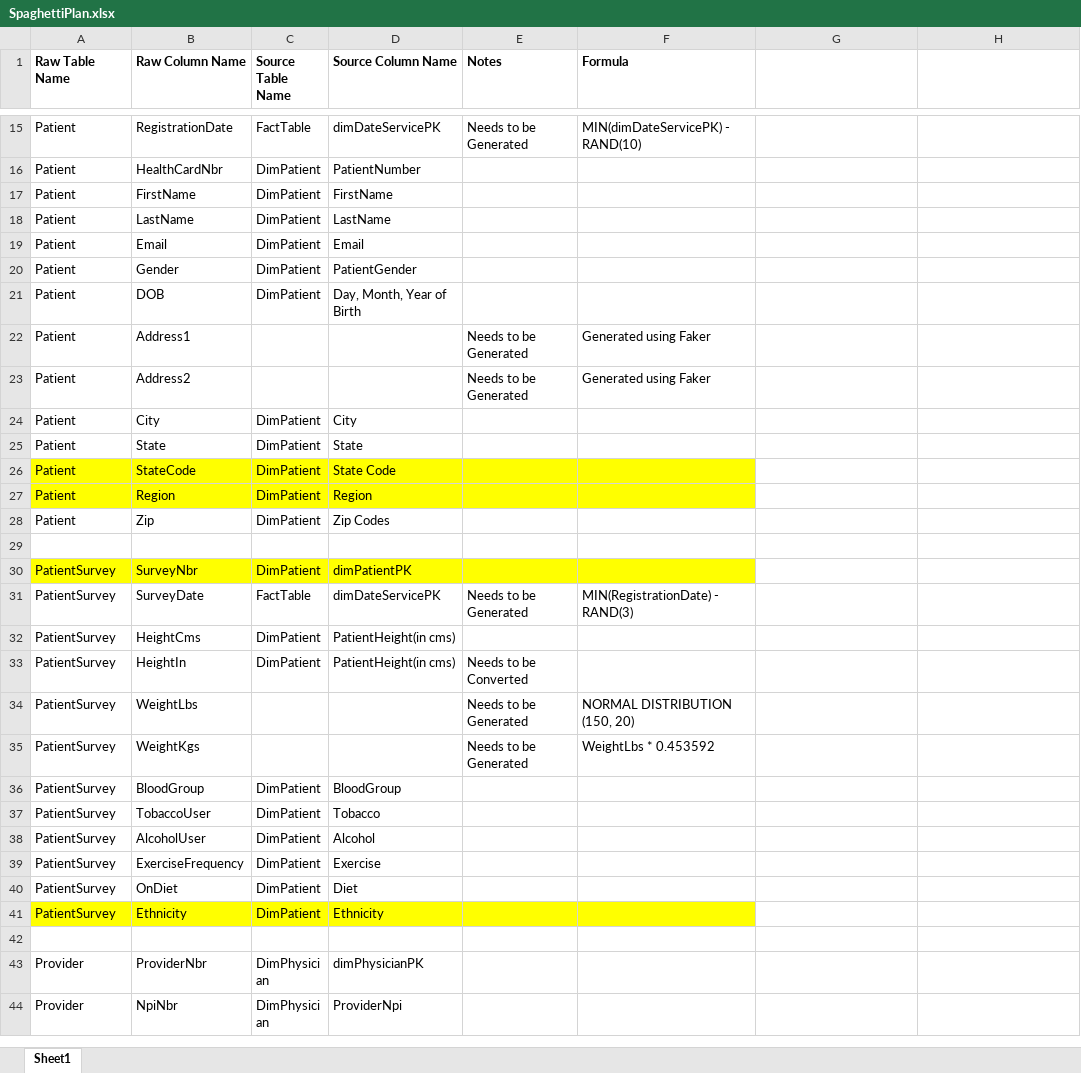
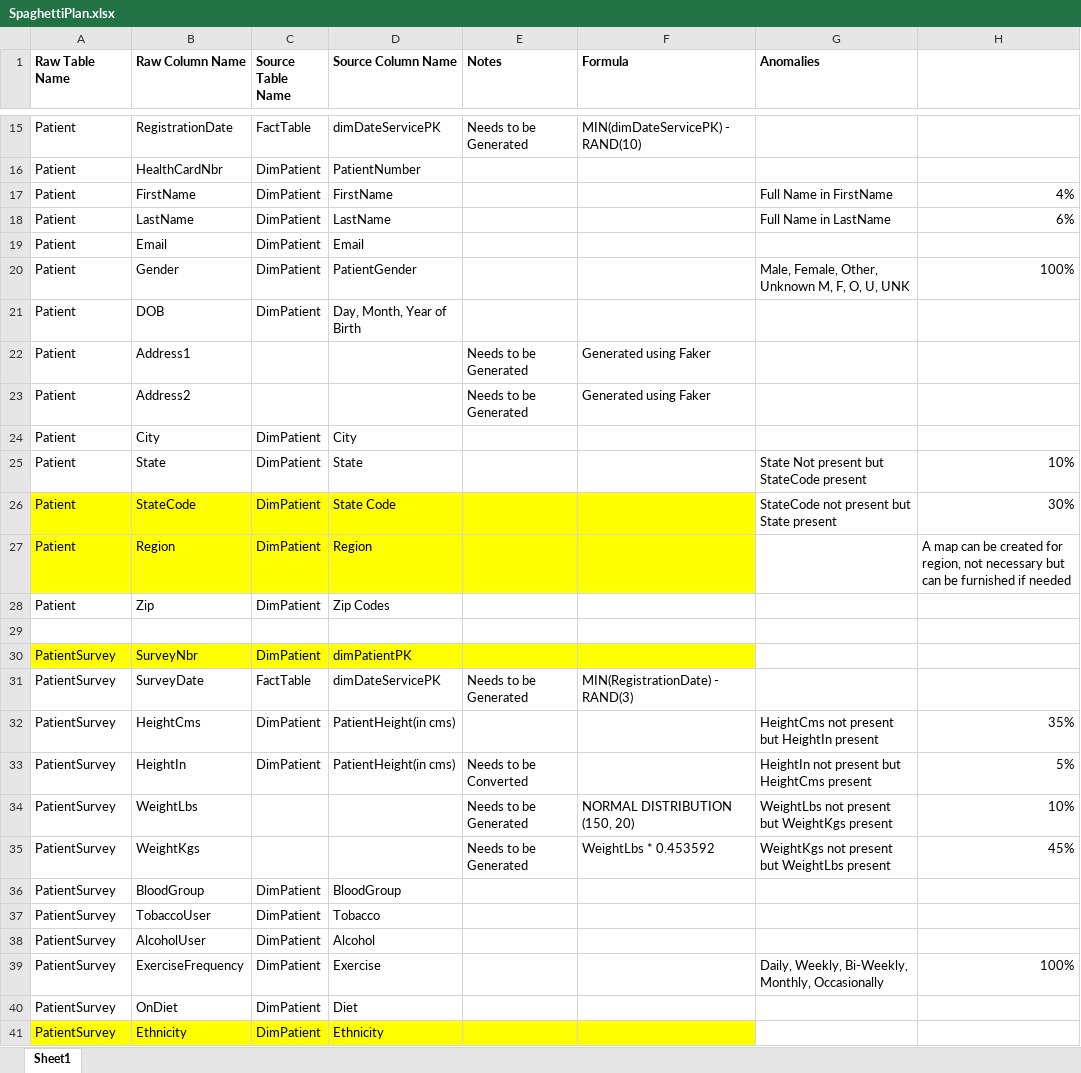
Before and after one commit to murtazaa-hussainn/dawh-project, an Excel workbook: SpaghettiPlan.xlsx, sheet Sheet1, drawn as a sheet; only a part is shown, gaps mark what is left out; the shorter side is filled out with more unchanged rows; values as stored, in another font and other column widths than the file's, no borders; the diff names each change by its address in the sheet, - before the commit and + after, or states it on an @@ line.

Commit message:
Added Anomalies

```diff
--- a/SpaghettiPlan.xlsx (sheet Sheet1)
+++ b/SpaghettiPlan.xlsx (sheet Sheet1)
-G1: (empty)
+G1: Anomalies
-G17 (Anomalies): (empty)
+G17 (Anomalies): Full Name in FirstName
-H17: (empty)
+H17: 4%
-G18 (Anomalies): (empty)
+G18 (Anomalies): Full Name in LastName
-H18: (empty)
+H18: 6%
-G20 (Anomalies): (empty)
+G20 (Anomalies): Male, Female, Other, Unknown M, F, O, U, UNK
-H20: (empty)
+H20: 100%
-G25 (Anomalies): (empty)
+G25 (Anomalies): State Not present but StateCode present
-H25: (empty)
+H25: 10%
-G26 (Anomalies): (empty)
+G26 (Anomalies): StateCode not present but State present
-H26: (empty)
+H26: 30%
-H27: (empty)
+H27: A map can be created for region, not necessary but can be furnished if needed
-G32 (Anomalies): (empty)
+G32 (Anomalies): HeightCms not present but HeightIn present
-H32: (empty)
+H32: 35%
-G33 (Anomalies): (empty)
+G33 (Anomalies): HeightIn not present but HeightCms present
-H33: (empty)
+H33: 5%
-G34 (Anomalies): (empty)
+G34 (Anomalies): WeightLbs not present but WeightKgs present
-H34: (empty)
+H34: 10%
-G35 (Anomalies): (empty)
+G35 (Anomalies): WeightKgs not present but WeightLbs present
-H35: (empty)
+H35: 45%
-G39 (Anomalies): (empty)
+G39 (Anomalies): Daily, Weekly, Bi-Weekly, Monthly, Occasionally
-H39: (empty)
+H39: 100%
```
